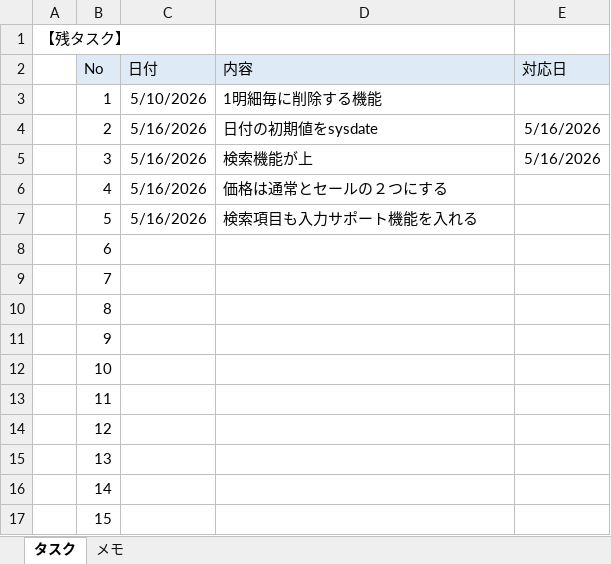
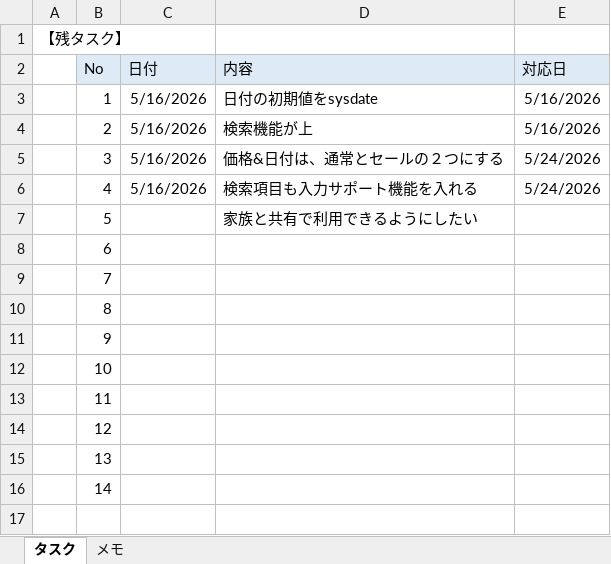
Before and after one commit to matun0502/price-memo-app, an Excel workbook: 【メモ】価格記録アプリ.xlsx, sheet タスク, drawn as a sheet; values as stored, in another font and other column widths than the file's, no borders; the diff names each change by its address in the sheet, - before the commit and + after, or states it on an @@ line.

```diff
--- a/【メモ】価格記録アプリ.xlsx (sheet タスク)
+++ b/【メモ】価格記録アプリ.xlsx (sheet タスク)
-C3 (日付): 5/10/2026
+C3 (日付): 5/16/2026
-D3 (内容): 1明細毎に削除する機能
+D3 (内容): 日付の初期値をsysdate
-E3 (対応日): (empty)
+E3 (対応日): 5/16/2026
-D4 (内容): 日付の初期値をsysdate
+D4 (内容): 検索機能が上
-D5 (内容): 検索機能が上
+D5 (内容): 価格&日付は、通常とセールの２つにする
-E5 (対応日): 5/16/2026
+E5 (対応日): 5/24/2026
-D6 (内容): 価格は通常とセールの２つにする
+D6 (内容): 検索項目も入力サポート機能を入れる
-E6 (対応日): (empty)
+E6 (対応日): 5/24/2026
-C7 (日付): 5/16/2026
+C7 (日付): (empty)
-D7 (内容): 検索項目も入力サポート機能を入れる
+D7 (内容): 家族と共有で利用できるようにしたい
-row 17:  | 15
```
Also changed, not shown: 1 other file.
